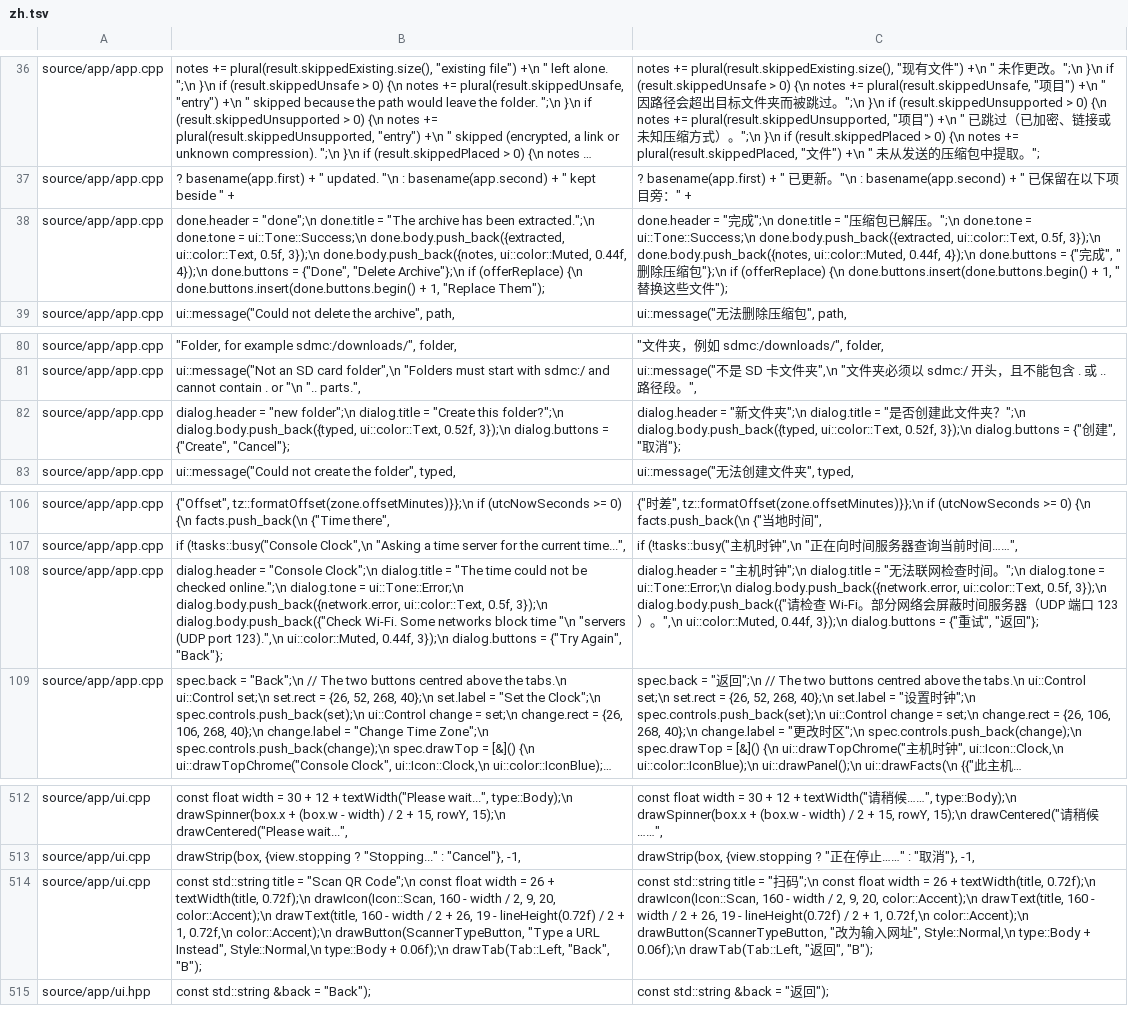
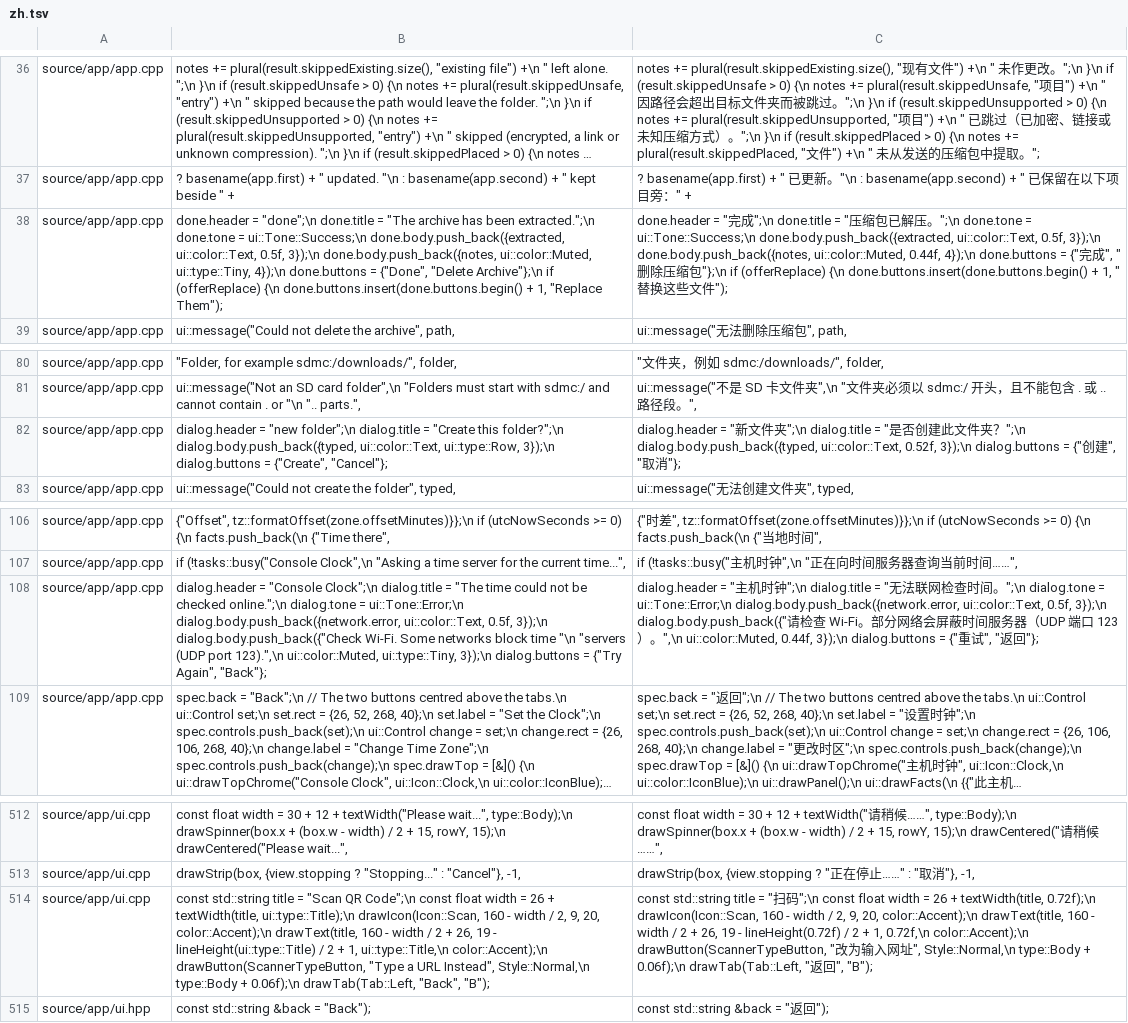
Before and after one commit to frilxy/3dsDL_CN, a TSV file: zh/zh.tsv, drawn as a sheet; only a part is shown, gaps mark what is left out; long unchanged cells end in …; the diff names each change by its address in the sheet, - before the commit and + after, or states it on an @@ line.

```diff
--- a/zh/zh.tsv
+++ b/zh/zh.tsv
-B38: …done.body.push_back({notes, ui::color::Muted, 0.44f, 4});\n done.buttons…
+B38: …done.body.push_back({notes, ui::color::Muted, ui::type::Tiny, 4});\n done.buttons…
-B82: …dialog.body.push_back({typed, ui::color::Text, 0.52f, 3});\n dialog.buttons…
+B82: …dialog.body.push_back({typed, ui::color::Text, ui::type::Row, 3});\n dialog.buttons…
-B108: …123).",\n ui::color::Muted, 0.44f, 3});\n dialog.buttons…
+B108: …123).",\n ui::color::Muted, ui::type::Tiny, 3});\n dialog.buttons…
-B514: …+ textWidth(title, 0.72f);\n drawIcon(Icon::Scan, 160 - width / 2, 9, 20, color::Accent);\n drawText(title, 160 - width / 2 + 26, 19 - lineHeight(0.72f) / 2 + 1, 0.72f,\n color::Accent);\n drawButton(ScannerTypeButton,…
+B514: …+ textWidth(title, ui::type::Title);\n drawIcon(Icon::Scan, 160 - width / 2, 9, 20, color::Accent);\n drawText(title, 160 - width / 2 + 26, 19 - lineHeight(ui::type::Title) / 2 + 1, ui::type::Title,\n color::Accent);\n drawButton(ScannerTypeButton,…
```
Also changed, not shown: 1 other file.
